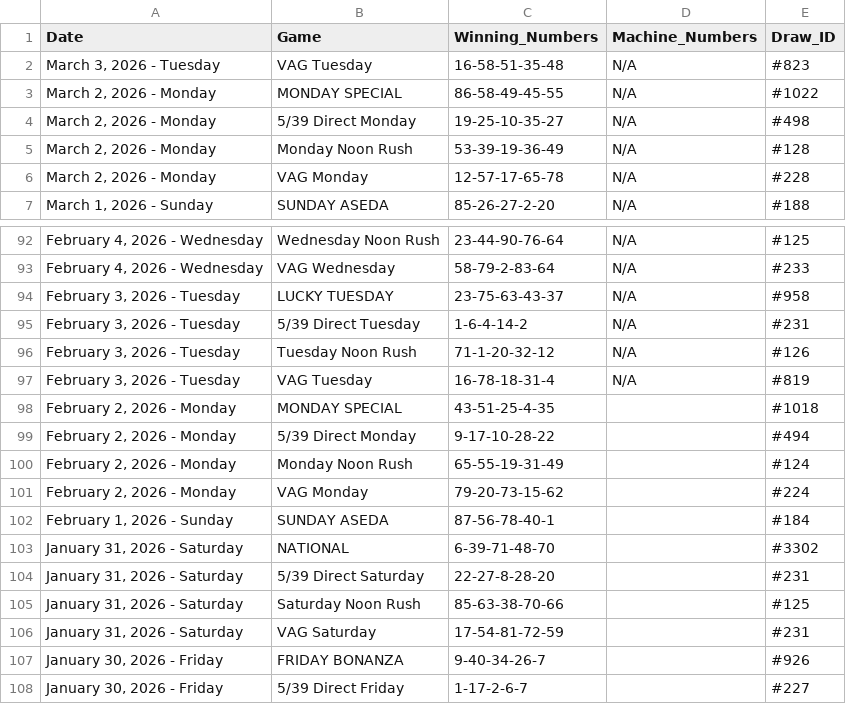
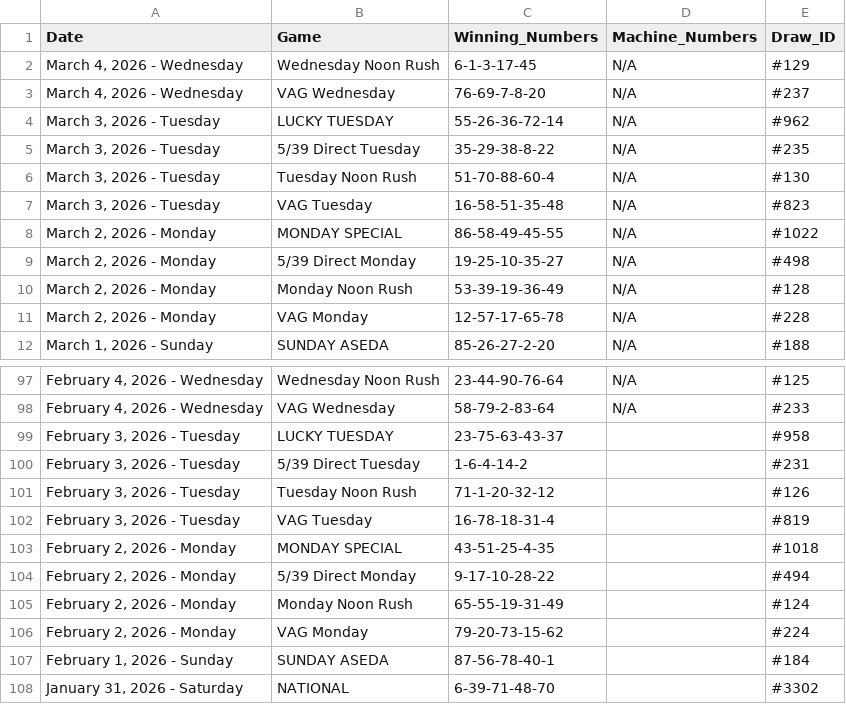
Before and after one commit to mrstephan404-hue/nla-data-repo, a CSV file: nla_massive_dataset.csv, drawn as a sheet; only a part is shown, gaps mark what is left out; the shorter side is filled out with more unchanged rows.

```diff
--- a/nla_massive_dataset.csv
+++ b/nla_massive_dataset.csv
@@ -1,2 +1,7 @@
 Date,Game,Winning_Numbers,Machine_Numbers,Draw_ID
+"March 4, 2026 - Wednesday",Wednesday Noon Rush,6-1-3-17-45,N/A,#129
+"March 4, 2026 - Wednesday",VAG Wednesday,76-69-7-8-20,N/A,#237
+"March 3, 2026 - Tuesday",LUCKY TUESDAY,55-26-36-72-14,N/A,#962
+"March 3, 2026 - Tuesday",5/39 Direct Tuesday,35-29-38-8-22,N/A,#235
+"March 3, 2026 - Tuesday",Tuesday Noon Rush,51-70-88-60-4,N/A,#130
 "March 3, 2026 - Tuesday",VAG Tuesday,16-58-51-35-48,N/A,#823
@@ -93,6 +98,6 @@ Date,Game,Winning_Numbers,Machine_Numbers,Draw_ID
 "February 4, 2026 - Wednesday",VAG Wednesday,58-79-2-83-64,N/A,#233
-"February 3, 2026 - Tuesday",LUCKY TUESDAY,23-75-63-43-37,N/A,#958
-"February 3, 2026 - Tuesday",5/39 Direct Tuesday,1-6-4-14-2,N/A,#231
-"February 3, 2026 - Tuesday",Tuesday Noon Rush,71-1-20-32-12,N/A,#126
-"February 3, 2026 - Tuesday",VAG Tuesday,16-78-18-31-4,N/A,#819
+"February 3, 2026 - Tuesday",LUCKY TUESDAY,23-75-63-43-37,,#958
+"February 3, 2026 - Tuesday",5/39 Direct Tuesday,1-6-4-14-2,,#231
+"February 3, 2026 - Tuesday",Tuesday Noon Rush,71-1-20-32-12,,#126
+"February 3, 2026 - Tuesday",VAG Tuesday,16-78-18-31-4,,#819
 "February 2, 2026 - Monday",MONDAY SPECIAL,43-51-25-4-35,,#1018
```
